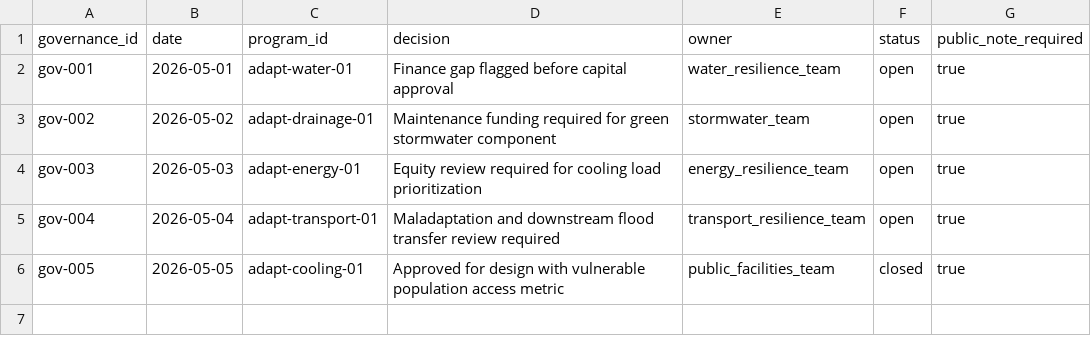
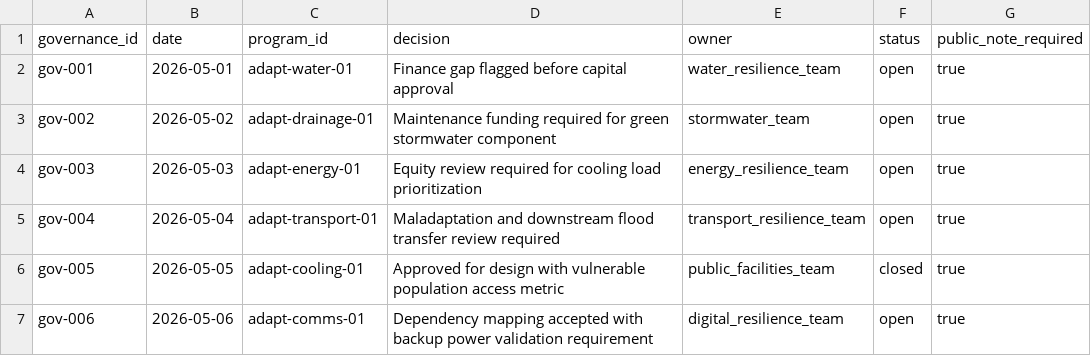
Before and after one commit to Content-Catalyst-LLC/intelligent-infrastructure-systems-code, a CSV file: articles/infrastructure-systems-for-climate-adaptation/data/adaptation_governance_log.csv, drawn as a sheet.

```diff
--- a/articles/infrastructure-systems-for-climate-adaptation/data/adaptation_governance_log.csv
+++ b/articles/infrastructure-systems-for-climate-adaptation/data/adaptation_governance_log.csv
@@ -6 +6,2 @@ gov-004,2026-05-04,adapt-transport-01,Maladaptation and downstream flood transfe
 gov-005,2026-05-05,adapt-cooling-01,Approved for design with vulnerable population access metric,public_facilities_team,closed,true
+gov-006,2026-05-06,adapt-comms-01,Dependency mapping accepted with backup power validation requirement,digital_resilience_team,open,true
```
Also changed, not shown: articles/infrastructure-systems-for-climate-adaptation/data/adaptation_option_register.csv, articles/infrastructure-systems-for-climate-adaptation/data/adaptation_readiness_scores.csv, 49 other files.
